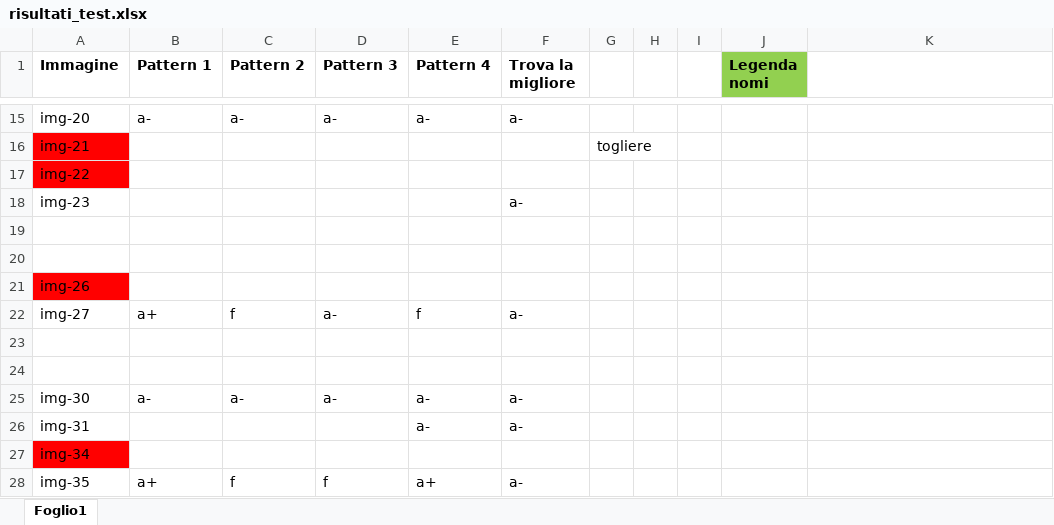
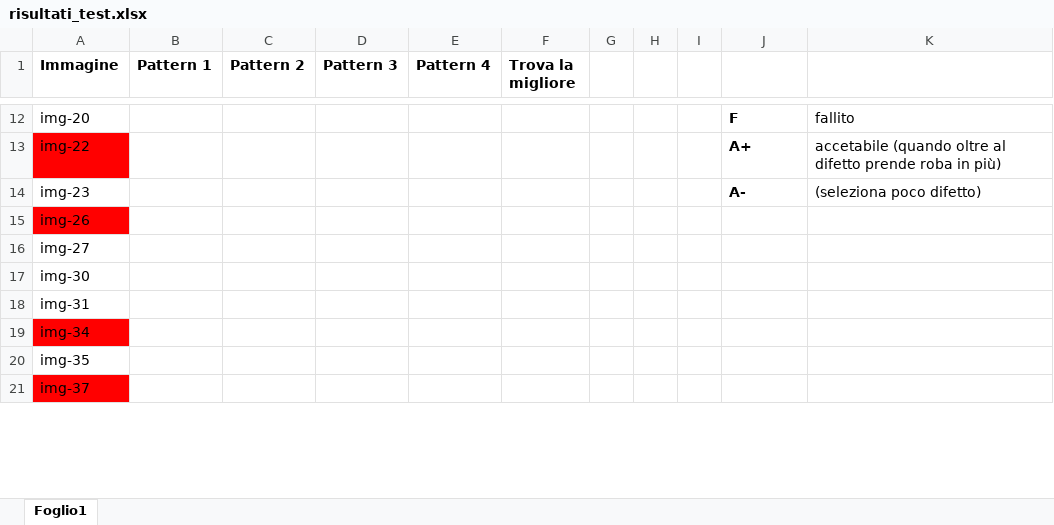
Before and after one commit to PaoloDeGiglio/esi_defective_detector, an Excel workbook: risultati_test.xlsx, sheet Foglio1, drawn as a sheet; only a part is shown, gaps mark what is left out; the shorter side is filled out with more unchanged rows; values as stored, in another font and other column widths than the file's, no borders; removed rows and columns are numbered as before the commit, all else as after; the diff covers the shown part only; the diff names each change by its address in the sheet, - before the commit and + after, or states it on an @@ line.

```diff
--- a/risultati_test.xlsx (sheet Foglio1)
+++ b/risultati_test.xlsx (sheet Foglio1)
-J1: Legenda nomi
+J1: (empty)
-J1 fill: #92D050
+J1 fill: none
-B12 (Pattern 1): a-
+B12 (Pattern 1): (empty)
-C12 (Pattern 2): a-
+C12 (Pattern 2): (empty)
-D12 (Pattern 3): a-
+D12 (Pattern 3): (empty)
-E12 (Pattern 4): a-
+E12 (Pattern 4): (empty)
-F12 (Trova la migliore): a-
+F12 (Trova la migliore): (empty)
-J12: (empty)
+J12: F
-K12: (empty)
+K12: fallito
-row 16: img-21 |  |  |  |  |  | togliere
-J13: (empty)
+J13: A+
-K13: (empty)
+K13: accetabile (quando oltre al difetto prende roba in più)
-F14 (Trova la migliore): a-
+F14 (Trova la migliore): (empty)
-J14: (empty)
+J14: A-
-K14: (empty)
+K14: (seleziona poco difetto)
-row 19: (empty)
-row 20: (empty)
-B16 (Pattern 1): a+
+B16 (Pattern 1): (empty)
-C16 (Pattern 2): f
+C16 (Pattern 2): (empty)
-D16 (Pattern 3): a-
+D16 (Pattern 3): (empty)
-E16 (Pattern 4): f
+E16 (Pattern 4): (empty)
-F16 (Trova la migliore): a-
+F16 (Trova la migliore): (empty)
-row 23: (empty)
-row 24: (empty)
-B17 (Pattern 1): a-
+B17 (Pattern 1): (empty)
-C17 (Pattern 2): a-
+C17 (Pattern 2): (empty)
-D17 (Pattern 3): a-
+D17 (Pattern 3): (empty)
-E17:E18 (Pattern 4): a-
+E17:E18 (Pattern 4): (empty)
-F17:F18 (Trova la migliore): a-
+F17:F18 (Trova la migliore): (empty)
-B20 (Pattern 1): a+
+B20 (Pattern 1): (empty)
-C20 (Pattern 2): f
+C20 (Pattern 2): (empty)
-D20 (Pattern 3): f
+D20 (Pattern 3): (empty)
-E20 (Pattern 4): a+
+E20 (Pattern 4): (empty)
-F20 (Trova la migliore): a-
+F20 (Trova la migliore): (empty)
```
Also changed, not shown: 15 removed rows, 144 edited cells and cell formats elsewhere in this sheet, 16 other files.
